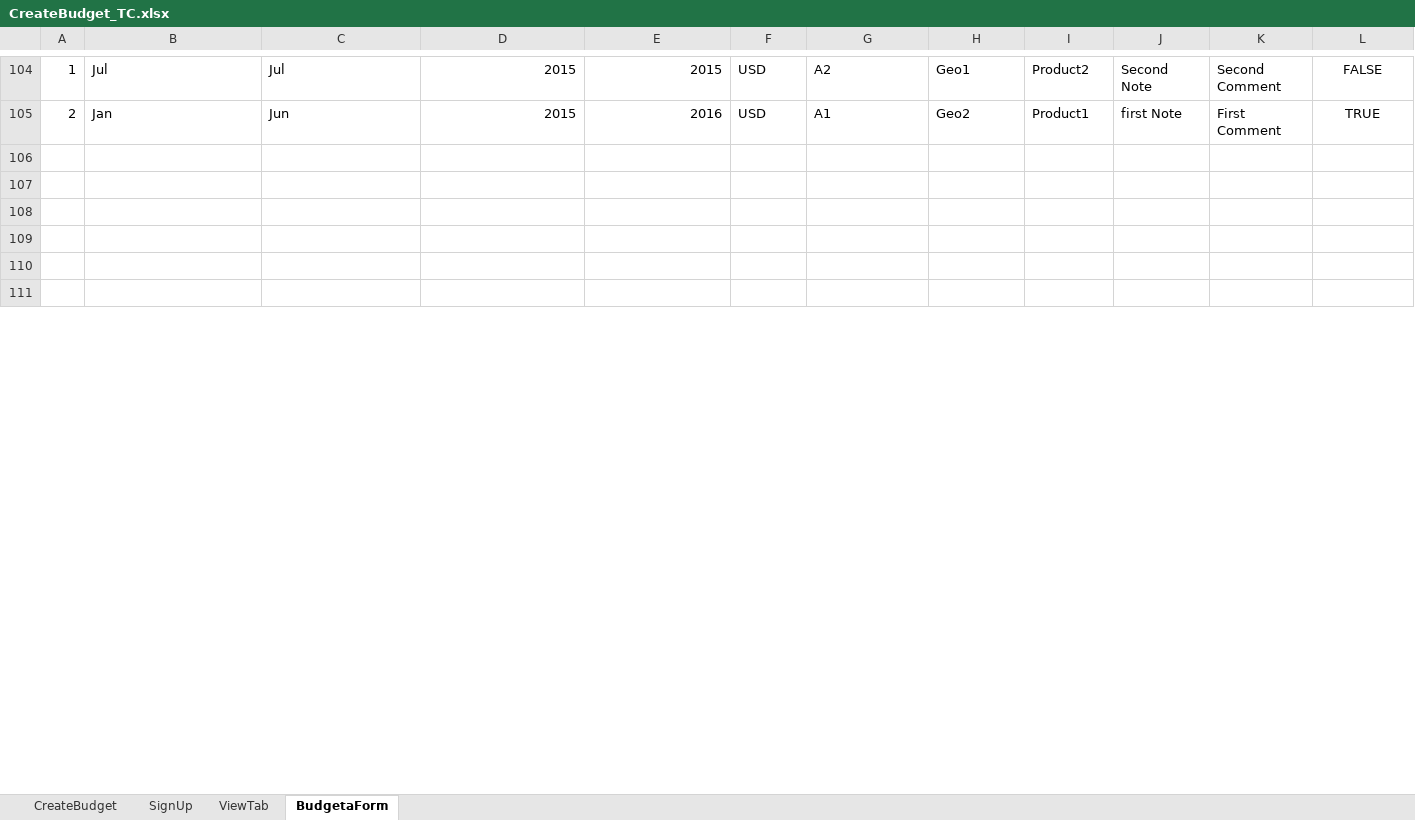
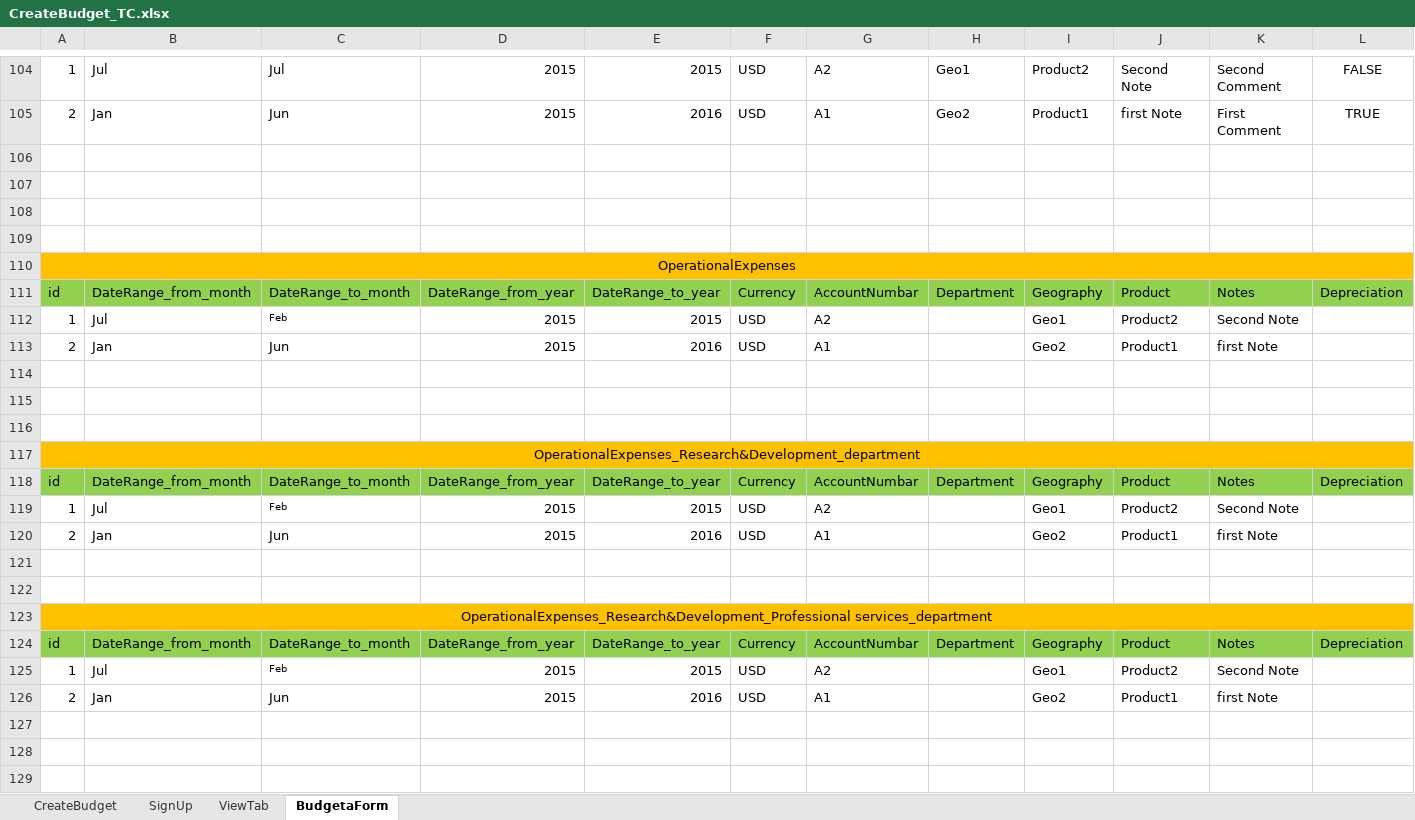
Before and after one commit to AhlamMansour/Budgeta, an Excel workbook: src/main/java/resources/CreateBudget_TC.xlsx, sheet BudgetaForm, drawn as a sheet; only a part is shown, gaps mark what is left out; the shorter side is filled out with more unchanged rows; values as stored, in another font and other column widths than the file's, no borders; rows hold the shown columns only; the diff covers the shown part only; the diff names each change by its address in the sheet, - before the commit and + after, or states it on an @@ line.

Commit message:
Update excel file

```diff
--- a/src/main/java/resources/CreateBudget_TC.xlsx (sheet BudgetaForm)
+++ b/src/main/java/resources/CreateBudget_TC.xlsx (sheet BudgetaForm)
+row 110: OperationalExpenses
+row 111: id | DateRange_from_month | DateRange_to_month | DateRange_from_year | DateRange_to_year | Currency | AccountNumbar | Department | Geography | Product | Notes | Depreciation
+row 112: 1 | Jul | Feb | 2015 | 2015 | USD | A2 |  | Geo1 | Product2 | Second Note
+row 113: 2 | Jan | Jun | 2015 | 2016 | USD | A1 |  | Geo2 | Product1 | first Note
+row 114: (empty)
+row 115: (empty)
+row 116: (empty)
+row 117: OperationalExpenses_Research&Development_department
+row 118: id | DateRange_from_month | DateRange_to_month | DateRange_from_year | DateRange_to_year | Currency | AccountNumbar | Department | Geography | Product | Notes | Depreciation
+row 119: 1 | Jul | Feb | 2015 | 2015 | USD | A2 |  | Geo1 | Product2 | Second Note
+row 120: 2 | Jan | Jun | 2015 | 2016 | USD | A1 |  | Geo2 | Product1 | first Note
+row 121: (empty)
+row 122: (empty)
+row 123: OperationalExpenses_Research&Development_Professional services_department
+row 124: id | DateRange_from_month | DateRange_to_month | DateRange_from_year | DateRange_to_year | Currency | AccountNumbar | Department | Geography | Product | Notes | Depreciation
+row 125: 1 | Jul | Feb | 2015 | 2015 | USD | A2 |  | Geo1 | Product2 | Second Note
+row 126: 2 | Jan | Jun | 2015 | 2016 | USD | A1 |  | Geo2 | Product1 | first Note
+row 127: (empty)
+row 128: (empty)
+row 129: (empty)
```
Also changed, not shown: 43 added rows elsewhere in this sheet.
